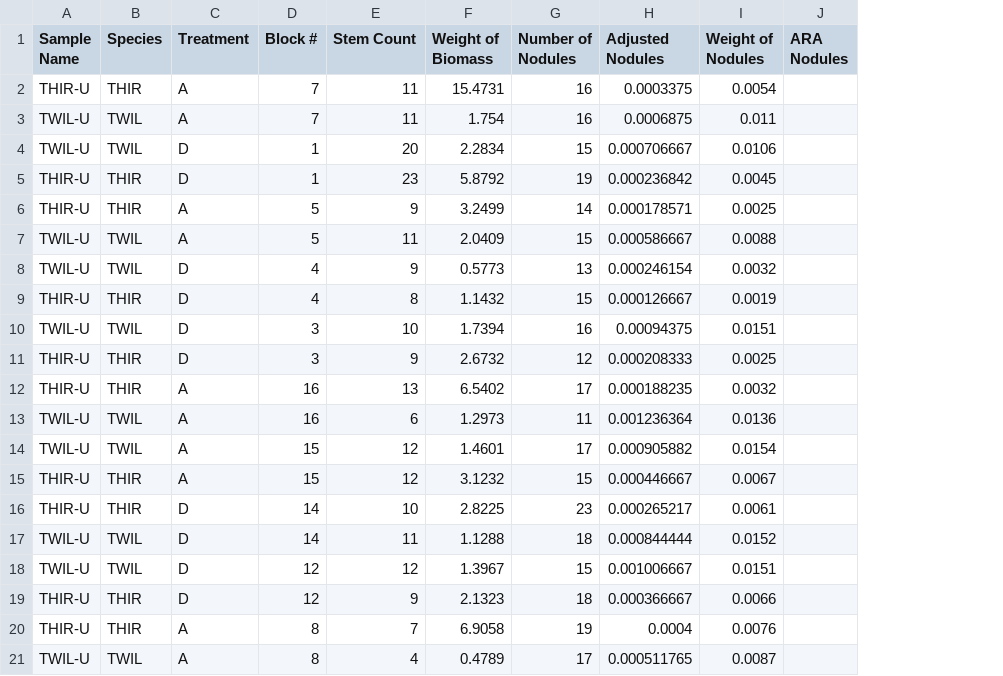
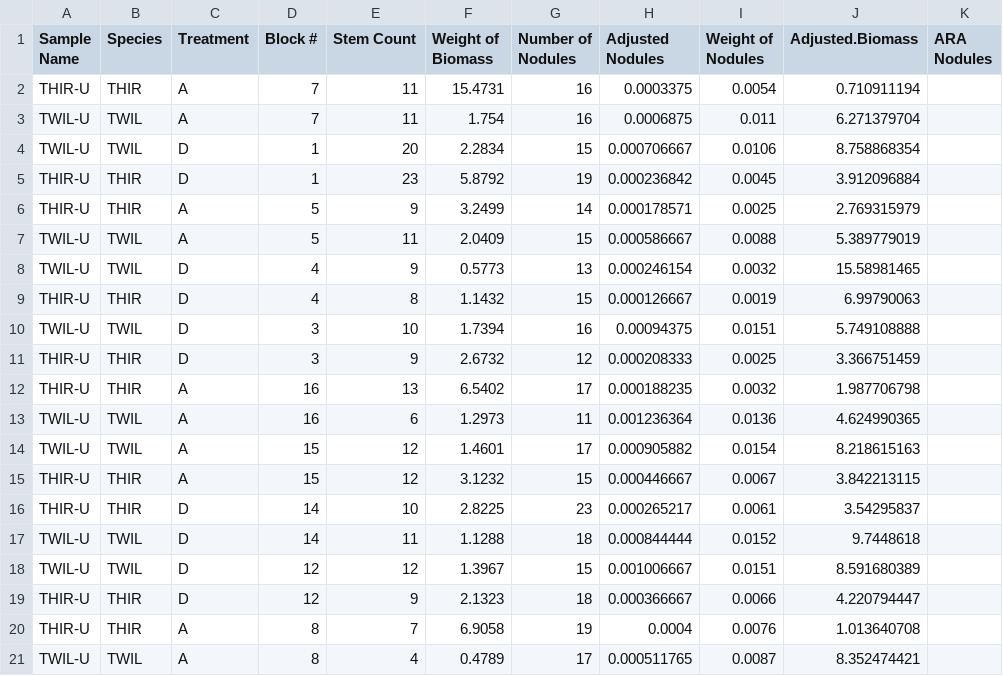
Before and after one commit to HallettLab/mega-competition, a CSV file: THESIS/Background_Individuals.csv, drawn as a sheet; the diff names each change by its address in the sheet, - before the commit and + after, or states it on an @@ line.

```diff
--- a/THESIS/Background_Individuals.csv
+++ b/THESIS/Background_Individuals.csv
+column J (Adjusted.Biomass), rows 2-21: 0.710911194 | 6.271379704 | 8.758868354 | 3.912096884 | 2.769315979 | 5.389779019 | 15.58981465 | 6.99790063 | 5.749108888 | 3.366751459 | 1.987706798 | 4.624990365 | 8.218615163 | 3.842213115 | 3.54295837 | 9.7448618 | 8.591680389 | 4.220794447 | 1.013640708 | 8.352474421
```
Also changed, not shown: 1 other file.
